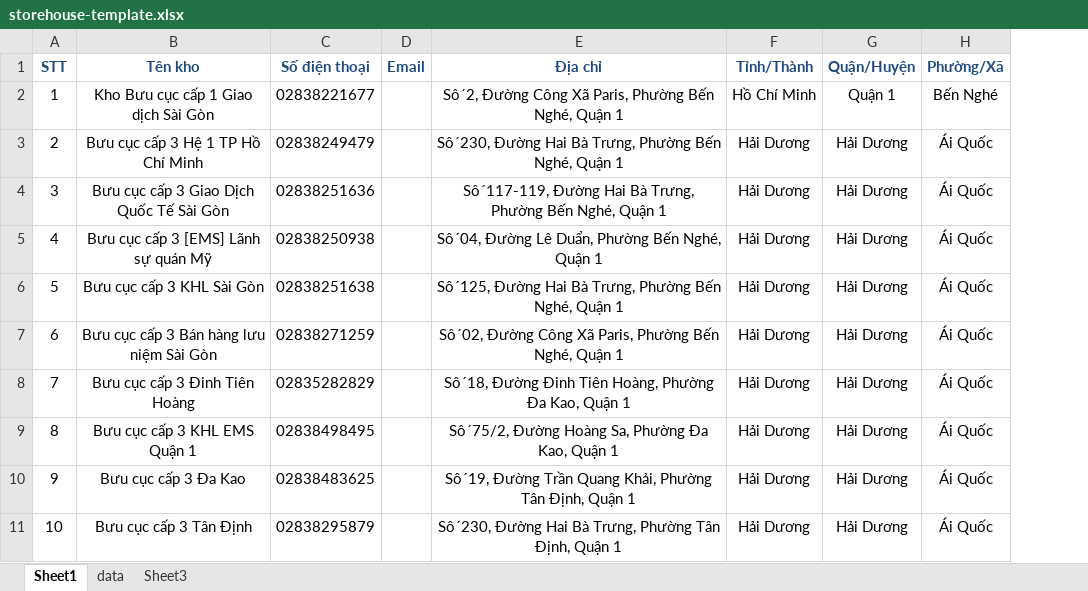
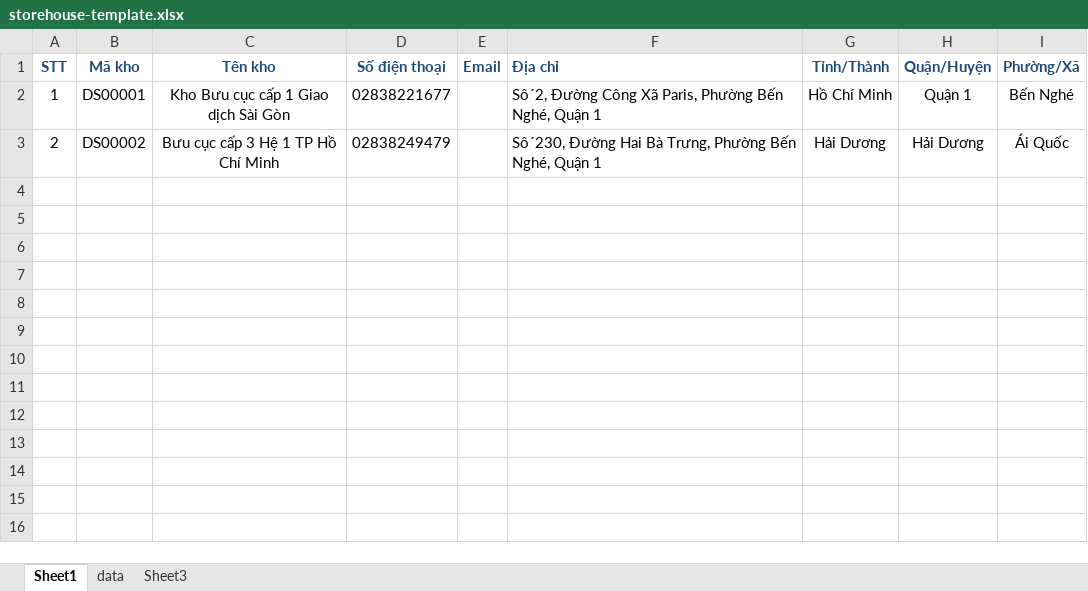
Before and after one commit to diepmyduong/binance-trading-bot, an Excel workbook: public/templates/storehouse-template.xlsx, sheet Sheet1, drawn as a sheet; values as stored, in another font and other column widths than the file's, no borders; removed rows and columns are numbered as before the commit, all else as after; the diff names each change by its address in the sheet, - before the commit and + after, or states it on an @@ line.

Commit message:
Fix : address delivery - storehouse - add field : code

```diff
--- a/public/templates/storehouse-template.xlsx (sheet Sheet1)
+++ b/public/templates/storehouse-template.xlsx (sheet Sheet1)
+column B (Mã kho), rows 2-3: DS00001 | DS00002
-F1:F3 alignment: center
+F1:F3 alignment: left
-row 4: 3 | Bưu cục cấp 3 Giao Dịch Quốc Tế Sài Gòn | 02838251636 |  | Sô´117-119, Đường Hai Bà Trưng, Phường Bến Nghé, Quận 1 | Hải Dương | Hải Dương | Ái Quốc
-row 5: 4 | Bưu cục cấp 3 [EMS] Lãnh sự quán Mỹ | 02838250938 |  | Sô´04, Đường Lê Duẩn, Phường Bến Nghé, Quận 1 | Hải Dương | Hải Dương | Ái Quốc
-row 6: 5 | Bưu cục cấp 3 KHL Sài Gòn | 02838251638 |  | Sô´125, Đường Hai Bà Trưng, Phường Bến Nghé, Quận 1 | Hải Dương | Hải Dương | Ái Quốc
-row 7: 6 | Bưu cục cấp 3 Bán hàng lưu niệm Sài Gòn | 02838271259 |  | Sô´02, Đường Công Xã Paris, Phường Bến Nghé, Quận 1 | Hải Dương | Hải Dương | Ái Quốc
-row 8: 7 | Bưu cục cấp 3 Đinh Tiên Hoàng | 02835282829 |  | Sô´18, Đường Đinh Tiên Hoàng, Phường Đa Kao, Quận 1 | Hải Dương | Hải Dương | Ái Quốc
-row 9: 8 | Bưu cục cấp 3 KHL EMS Quận 1 | 02838498495 |  | Sô´75/2, Đường Hoàng Sa, Phường Đa Kao, Quận 1 | Hải Dương | Hải Dương | Ái Quốc
-row 10: 9 | Bưu cục cấp 3 Đa Kao | 02838483625 |  | Sô´19, Đường Trần Quang Khải, Phường Tân Định, Quận 1 | Hải Dương | Hải Dương | Ái Quốc
-row 11: 10 | Bưu cục cấp 3 Tân Định | 02838295879 |  | Sô´230, Đường Hai Bà Trưng, Phường Tân Định, Quận 1 | Hải Dương | Hải Dương | Ái Quốc
```
Also changed, not shown: public/templates/delivery-template.xlsx, 14 other files.
